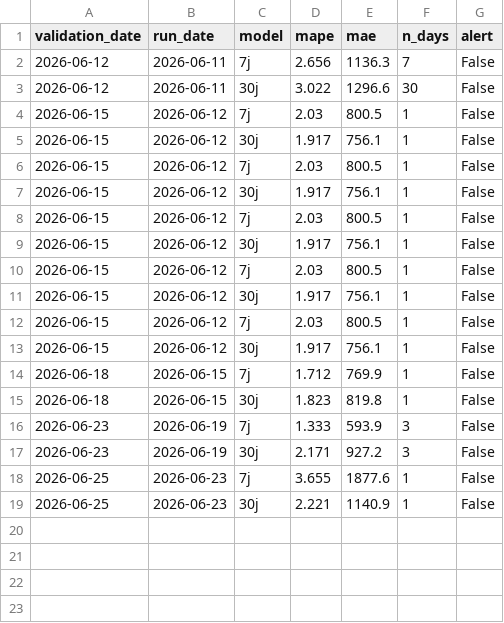
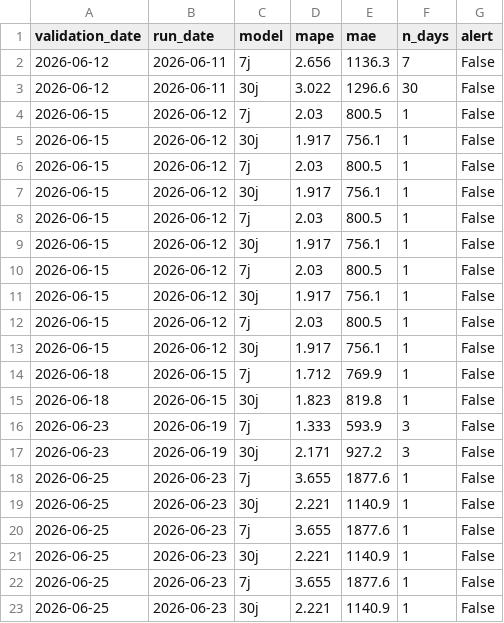
Before and after one commit to paulmoma/Prediction-Conso-Elec-France, a CSV file: data/validation_log.csv, drawn as a sheet.

Commit message:
data update 2026-06-25

```diff
--- a/data/validation_log.csv
+++ b/data/validation_log.csv
@@ -19 +19,5 @@ validation_date,run_date,model,mape,mae,n_days,alert
 2026-06-25,2026-06-23,30j,2.221,1140.9,1,False
+2026-06-25,2026-06-23,7j,3.655,1877.6,1,False
+2026-06-25,2026-06-23,30j,2.221,1140.9,1,False
+2026-06-25,2026-06-23,7j,3.655,1877.6,1,False
+2026-06-25,2026-06-23,30j,2.221,1140.9,1,False
```
Also changed, not shown: data/forecasts/forecast_30j_2026-06-25.csv, data/forecasts/forecast_7j_2026-06-25.csv, 4 other files.
